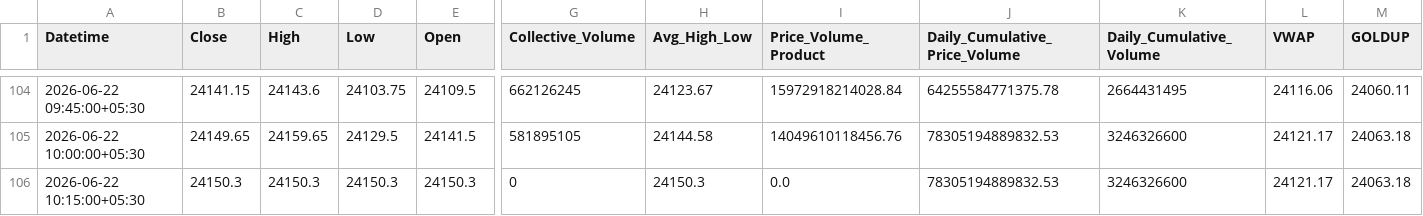
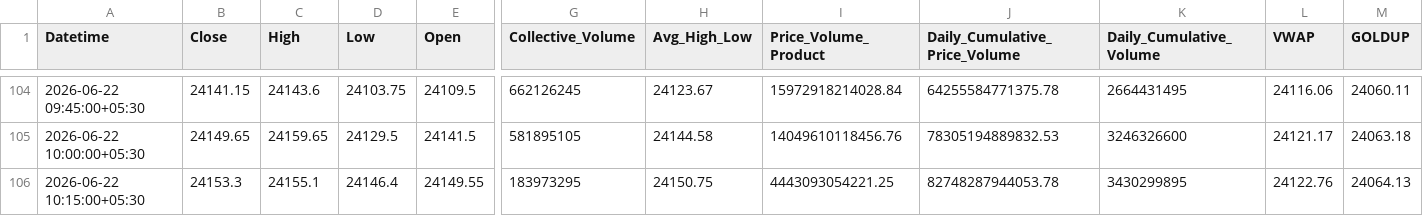
Before and after one commit to rahuljoshin/TradingBOT, a CSV file: 15m.csv, drawn as a sheet; only a part is shown, gaps mark what is left out; the diff covers the shown part only; the diff names each change by its address in the sheet, - before the commit and + after, or states it on an @@ line.

```diff
--- a/15m.csv
+++ b/15m.csv
-B106 (Close): 24150.3
+B106 (Close): 24153.3
-C106 (High): 24150.3
+C106 (High): 24155.1
-D106 (Low): 24150.3
+D106 (Low): 24146.4
-E106 (Open): 24150.3
+E106 (Open): 24149.55
-G106 (Collective_Volume): 0
+G106 (Collective_Volume): 183973295
-H106 (Avg_High_Low): 24150.3
+H106 (Avg_High_Low): 24150.75
-I106 (Price_Volume_Product): 0.0
+I106 (Price_Volume_Product): 4443093054221.25
-J106 (Daily_Cumulative_Price_Volume): 78305194889832.53
+J106 (Daily_Cumulative_Price_Volume): 82748287944053.78
-K106 (Daily_Cumulative_Volume): 3246326600
+K106 (Daily_Cumulative_Volume): 3430299895
-L106 (VWAP): 24121.17
+L106 (VWAP): 24122.76
-M106 (GOLDUP): 24063.18
+M106 (GOLDUP): 24064.13
```
Also changed, not shown: 23 edited cells elsewhere in this file, 1d.csv, 1m.csv, 3 other files.
